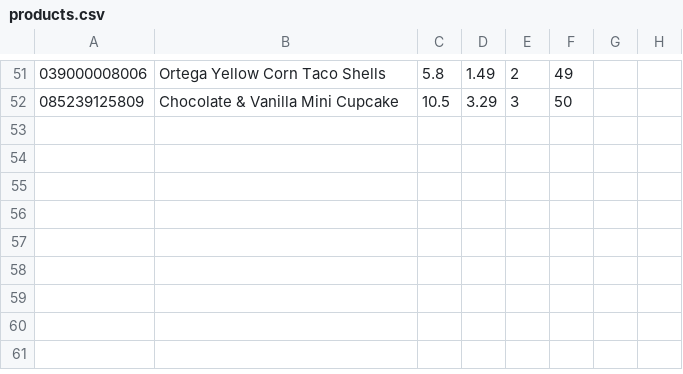
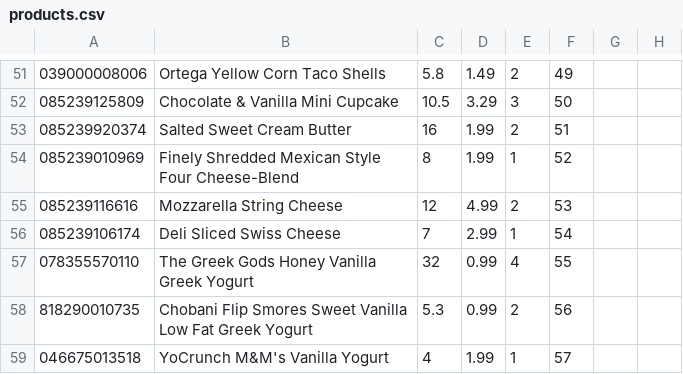
Before and after one commit to art4829/Retail_Database, a CSV file: src/Datasets/products.csv, drawn as a sheet; only a part is shown, gaps mark what is left out; the diff names each change by its address in the sheet, - before the commit and + after, or states it on an @@ line.

Commit message:
Added more dairy products

```diff
--- a/src/Datasets/products.csv
+++ b/src/Datasets/products.csv
+row 53: 085239920374 | Salted Sweet Cream Butter | 16 | 1.99 | 2 | 51
+row 54: 085239010969 | Finely Shredded Mexican Style Four Cheese-Blend | 8 | 1.99 | 1 | 52
+row 55: 085239116616 | Mozzarella String Cheese | 12 | 4.99 | 2 | 53
+row 56: 085239106174 | Deli Sliced Swiss Cheese | 7 | 2.99 | 1 | 54
+row 57: 078355570110 | The Greek Gods Honey Vanilla Greek Yogurt | 32 | 0.99 | 4 | 55
+row 58: 818290010735 | Chobani Flip Smores Sweet Vanilla Low Fat Greek Yogurt | 5.3 | 0.99 | 2 | 56
+row 59: 046675013518 | YoCrunch M&M's Vanilla Yogurt | 4 | 1.99 | 1 | 57
```
Also changed, not shown: src/Datasets/Grocery/grocery.csv, 1 other file.
